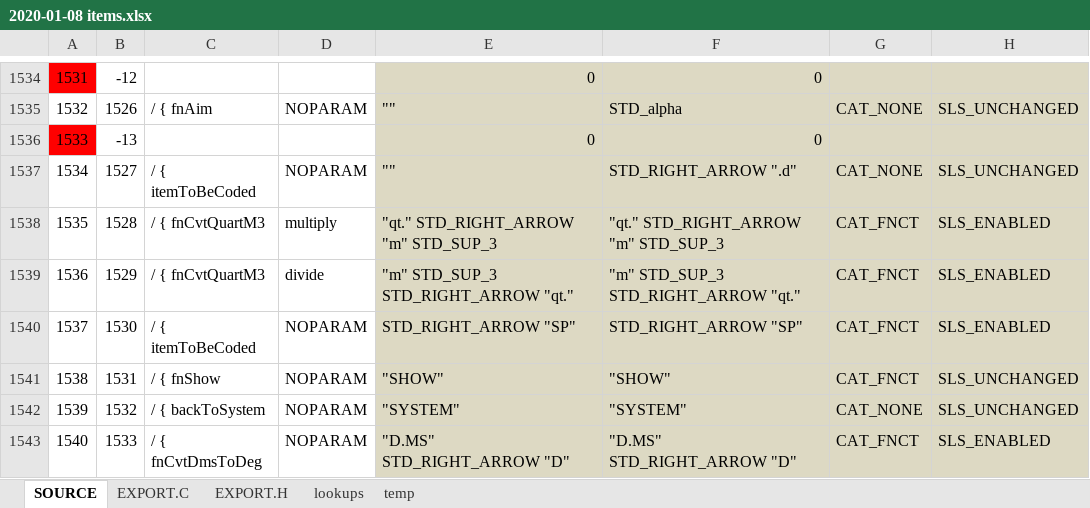
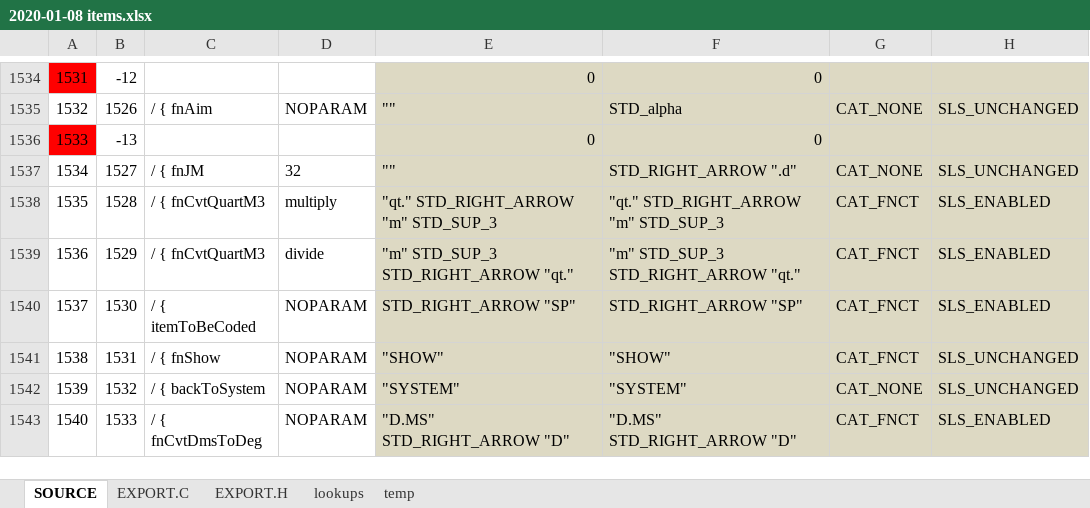
Before and after one commit to semi-simple/C43-mirror, an Excel workbook: src/2020-01-08 items.xlsx, sheet SOURCE, drawn as a sheet; only a part is shown, gaps mark what is left out; values as stored, in another font and other column widths than the file's, no borders; conditional formats not drawn; the diff names each change by its address in the sheet, - before the commit and + after, or states it on an @@ line.

Commit message:
update

```diff
--- a/src/2020-01-08 items.xlsx (sheet SOURCE)
+++ b/src/2020-01-08 items.xlsx (sheet SOURCE)
-C1537: / { itemToBeCoded
+C1537: / { fnJM
-D1537: NOPARAM
+D1537: 32
```
Also changed, not shown: sheet EXPORT.C.
